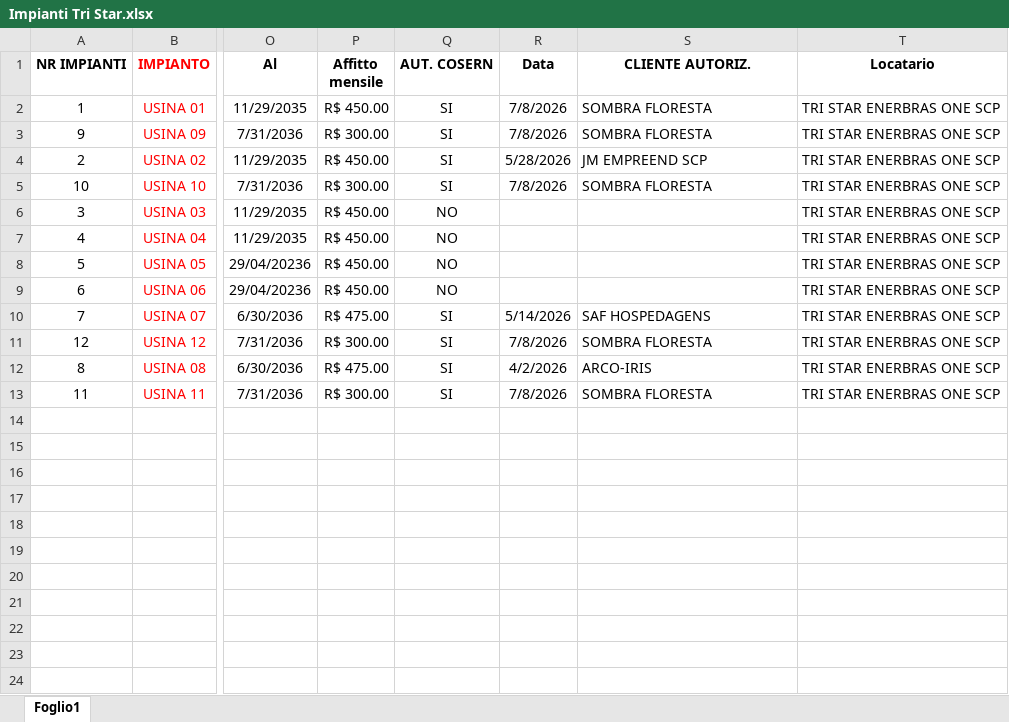
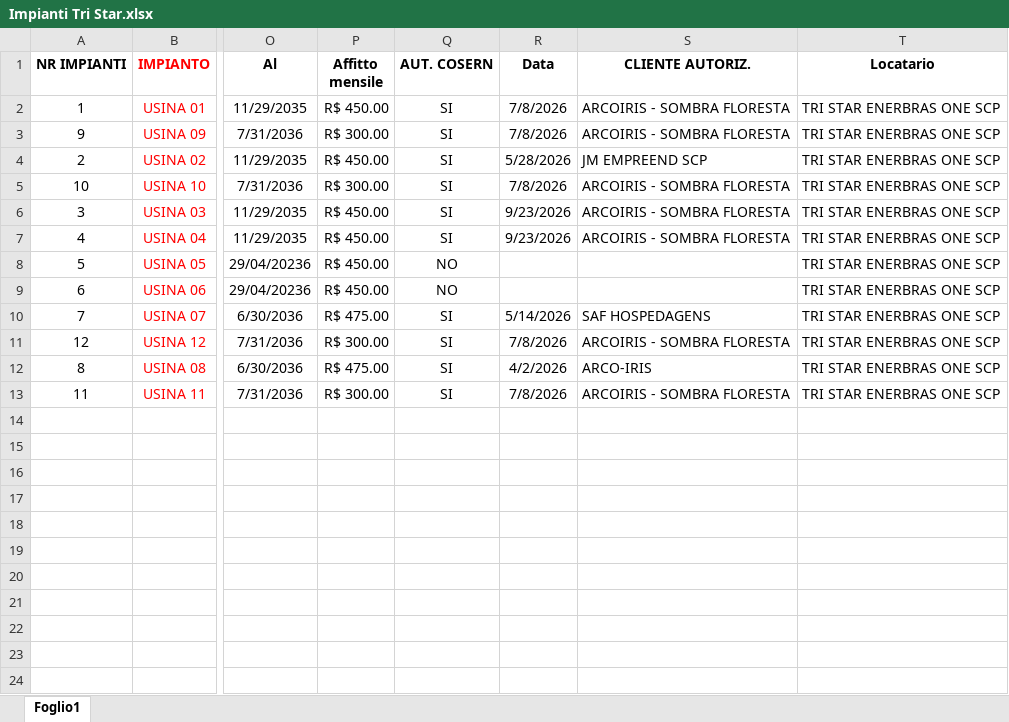
Before and after one commit to Edoardo1953/GREEN_ENERBRAS, an Excel workbook: uploads/Impianti Tri Star.xlsx, sheet Foglio1, drawn as a sheet; only a part is shown, gaps mark what is left out; values as stored, in another font and other column widths than the file's, no borders; the diff names each change by its address in the sheet, - before the commit and + after, or states it on an @@ line.

```diff
--- a/uploads/Impianti Tri Star.xlsx (sheet Foglio1)
+++ b/uploads/Impianti Tri Star.xlsx (sheet Foglio1)
-S2:S3 (CLIENTE AUTORIZ.): SOMBRA FLORESTA
+S2:S3 (CLIENTE AUTORIZ.): ARCOIRIS - SOMBRA FLORESTA
-S5 (CLIENTE AUTORIZ.): SOMBRA FLORESTA
+S5 (CLIENTE AUTORIZ.): ARCOIRIS - SOMBRA FLORESTA
-Q6:Q7 (AUT. COSERN): NO
+Q6:Q7 (AUT. COSERN): SI
-R6:R7 (Data): (empty)
+R6:R7 (Data): 9/23/2026
-S6:S7 (CLIENTE AUTORIZ.): (empty)
+S6:S7 (CLIENTE AUTORIZ.): ARCOIRIS - SOMBRA FLORESTA
-S11 (CLIENTE AUTORIZ.): SOMBRA FLORESTA
+S11 (CLIENTE AUTORIZ.): ARCOIRIS - SOMBRA FLORESTA
-S13 (CLIENTE AUTORIZ.): SOMBRA FLORESTA
+S13 (CLIENTE AUTORIZ.): ARCOIRIS - SOMBRA FLORESTA
```
Also changed, not shown: 1 other file.
